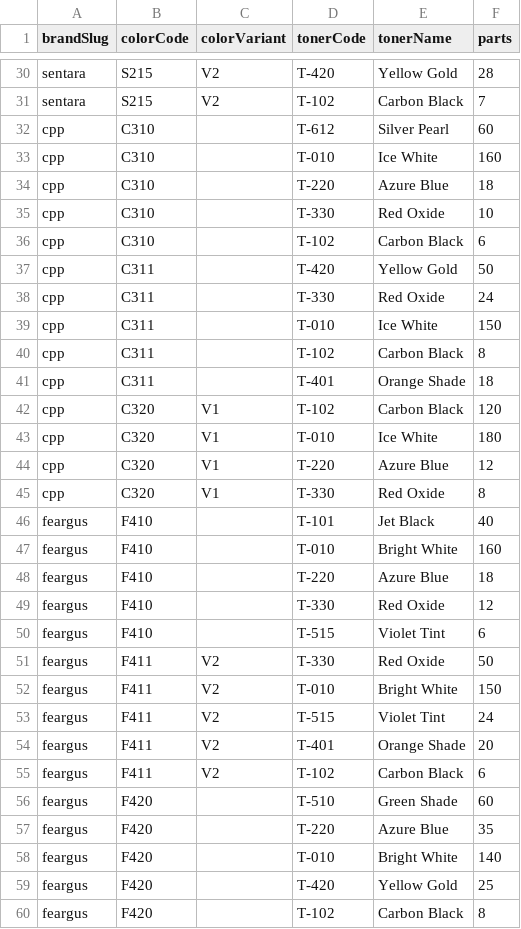
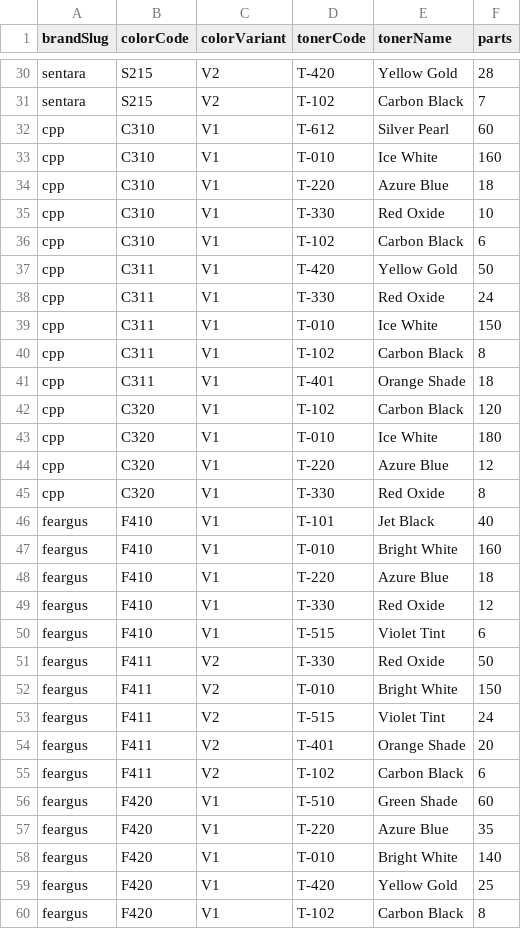
Before and after one commit to truongvo1999/paintmixfinder, a CSV file: components.csv, drawn as a sheet; only a part is shown, gaps mark what is left out; the diff covers the shown part only.

```diff
--- a/components.csv
+++ b/components.csv
@@ -31,12 +31,12 @@ sentara,S215,V2,T-420,Yellow Gold,28
 sentara,S215,V2,T-102,Carbon Black,7
-cpp,C310,,T-612,Silver Pearl,60
-cpp,C310,,T-010,Ice White,160
-cpp,C310,,T-220,Azure Blue,18
-cpp,C310,,T-330,Red Oxide,10
-cpp,C310,,T-102,Carbon Black,6
-cpp,C311,,T-420,Yellow Gold,50
-cpp,C311,,T-330,Red Oxide,24
-cpp,C311,,T-010,Ice White,150
-cpp,C311,,T-102,Carbon Black,8
-cpp,C311,,T-401,Orange Shade,18
+cpp,C310,V1,T-612,Silver Pearl,60
+cpp,C310,V1,T-010,Ice White,160
+cpp,C310,V1,T-220,Azure Blue,18
+cpp,C310,V1,T-330,Red Oxide,10
+cpp,C310,V1,T-102,Carbon Black,6
+cpp,C311,V1,T-420,Yellow Gold,50
+cpp,C311,V1,T-330,Red Oxide,24
+cpp,C311,V1,T-010,Ice White,150
+cpp,C311,V1,T-102,Carbon Black,8
+cpp,C311,V1,T-401,Orange Shade,18
 cpp,C320,V1,T-102,Carbon Black,120
@@ -45,7 +45,7 @@ cpp,C320,V1,T-220,Azure Blue,12
 cpp,C320,V1,T-330,Red Oxide,8
-feargus,F410,,T-101,Jet Black,40
-feargus,F410,,T-010,Bright White,160
-feargus,F410,,T-220,Azure Blue,18
-feargus,F410,,T-330,Red Oxide,12
-feargus,F410,,T-515,Violet Tint,6
+feargus,F410,V1,T-101,Jet Black,40
+feargus,F410,V1,T-010,Bright White,160
+feargus,F410,V1,T-220,Azure Blue,18
+feargus,F410,V1,T-330,Red Oxide,12
+feargus,F410,V1,T-515,Violet Tint,6
 feargus,F411,V2,T-330,Red Oxide,50
@@ -55,6 +55,6 @@ feargus,F411,V2,T-401,Orange Shade,20
 feargus,F411,V2,T-102,Carbon Black,6
-feargus,F420,,T-510,Green Shade,60
-feargus,F420,,T-220,Azure Blue,35
-feargus,F420,,T-010,Bright White,140
-feargus,F420,,T-420,Yellow Gold,25
-feargus,F420,,T-102,Carbon Black,8
+feargus,F420,V1,T-510,Green Shade,60
+feargus,F420,V1,T-220,Azure Blue,35
+feargus,F420,V1,T-010,Bright White,140
+feargus,F420,V1,T-420,Yellow Gold,25
+feargus,F420,V1,T-102,Carbon Black,8
```
Also changed, not shown: 20 edited cells elsewhere in this file, colors.csv.
